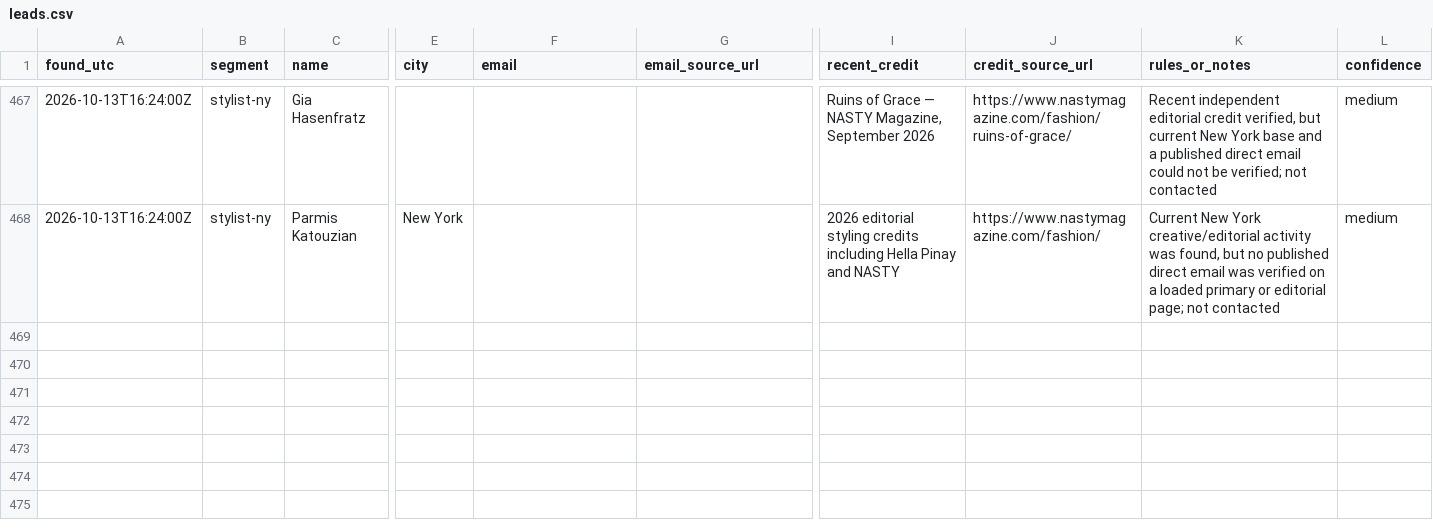
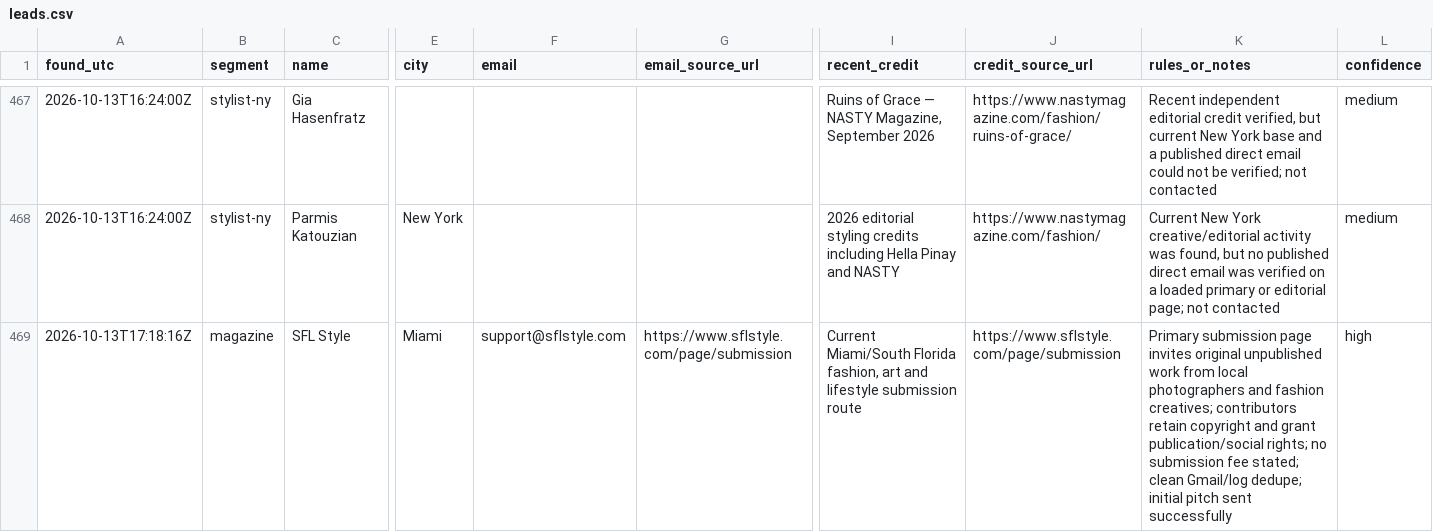
Before and after one commit to aidantorrence2/aidan-modern, a CSV file: marketing/outreach-log/leads.csv, drawn as a sheet; only a part is shown, gaps mark what is left out; rows hold the shown columns only; the diff names each change by its address in the sheet, - before the commit and + after, or states it on an @@ line.

Commit message:
Log SFL Style outreach lead

```diff
--- a/marketing/outreach-log/leads.csv
+++ b/marketing/outreach-log/leads.csv
+row 469: 2026-10-13T17:18:16Z | magazine | SFL Style | Miami | support@sflstyle.com | https://www.sflstyle.com/page/submission | Current Miami/South Florida fashion, art and lifestyle submission route | https://www.sflstyle.com/page/submission | Primary submission page invites original unpublished work from local photographers and fashion creatives; contributors retain copyright and grant publication/social rights; no submission fee stated; clean Gmail/log dedupe; initial pitch sent successfully | high
```
